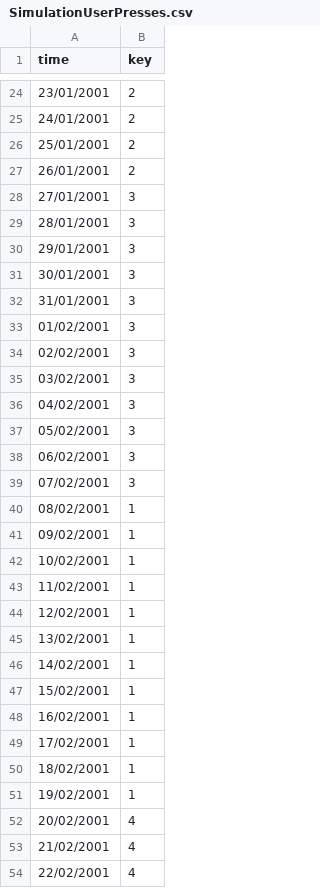
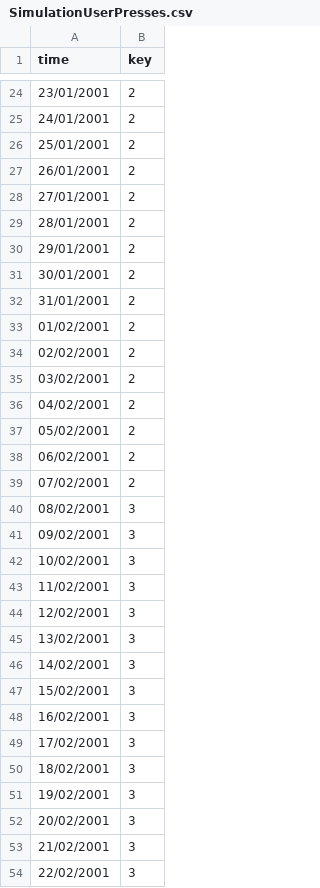
Before and after one commit to mufcItay/GloveExperimentV1, a CSV file: SimulationUserPresses.csv, drawn as a sheet; only a part is shown, gaps mark what is left out; the diff covers the shown part only.

```diff
--- a/SimulationUserPresses.csv
+++ b/SimulationUserPresses.csv
@@ -27,28 +27,28 @@ time,key
 26/01/2001,2
-27/01/2001,3
-28/01/2001,3
-29/01/2001,3
-30/01/2001,3
-31/01/2001,3
-01/02/2001,3
-02/02/2001,3
-03/02/2001,3
-04/02/2001,3
-05/02/2001,3
-06/02/2001,3
-07/02/2001,3
-08/02/2001,1
-09/02/2001,1
-10/02/2001,1
-11/02/2001,1
-12/02/2001,1
-13/02/2001,1
-14/02/2001,1
-15/02/2001,1
-16/02/2001,1
-17/02/2001,1
-18/02/2001,1
-19/02/2001,1
-20/02/2001,4
-21/02/2001,4
-22/02/2001,4
+27/01/2001,2
+28/01/2001,2
+29/01/2001,2
+30/01/2001,2
+31/01/2001,2
+01/02/2001,2
+02/02/2001,2
+03/02/2001,2
+04/02/2001,2
+05/02/2001,2
+06/02/2001,2
+07/02/2001,2
+08/02/2001,3
+09/02/2001,3
+10/02/2001,3
+11/02/2001,3
+12/02/2001,3
+13/02/2001,3
+14/02/2001,3
+15/02/2001,3
+16/02/2001,3
+17/02/2001,3
+18/02/2001,3
+19/02/2001,3
+20/02/2001,3
+21/02/2001,3
+22/02/2001,3
```
Also changed, not shown: 19 edited cells elsewhere in this file, 38 other files.
